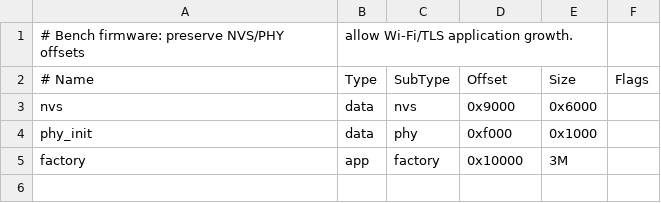
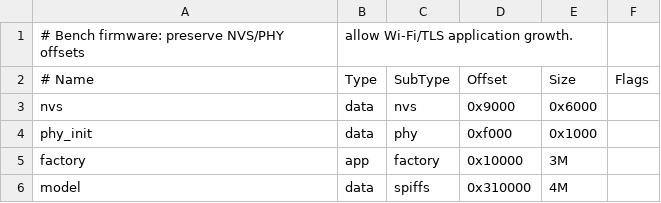
Before and after one commit to trainvent/ESPal, a CSV file: partitions.csv, drawn as a sheet.

```diff
--- a/partitions.csv
+++ b/partitions.csv
@@ -5 +5,2 @@ phy_init, data, phy, 0xf000, 0x1000,
 factory, app, factory, 0x10000, 3M,
+model, data, spiffs, 0x310000, 4M,
```
Also changed, not shown: 21 other files.
